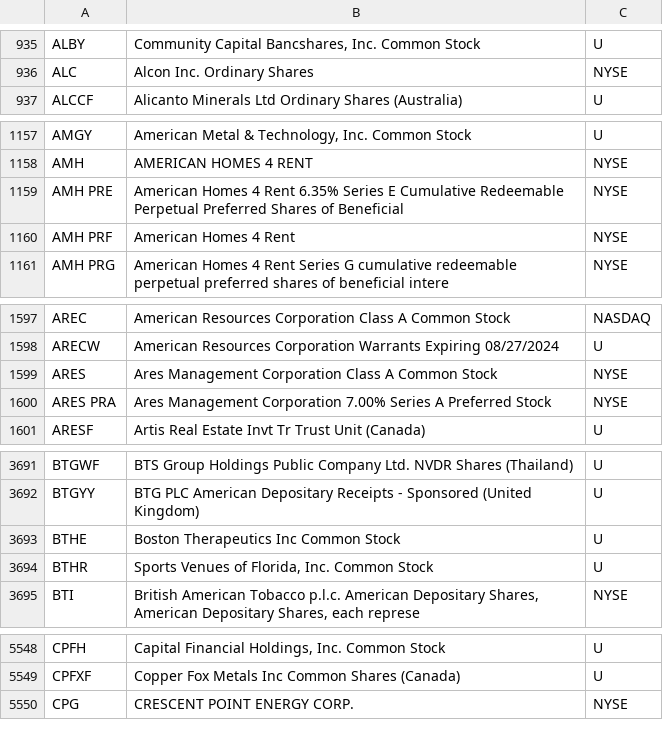
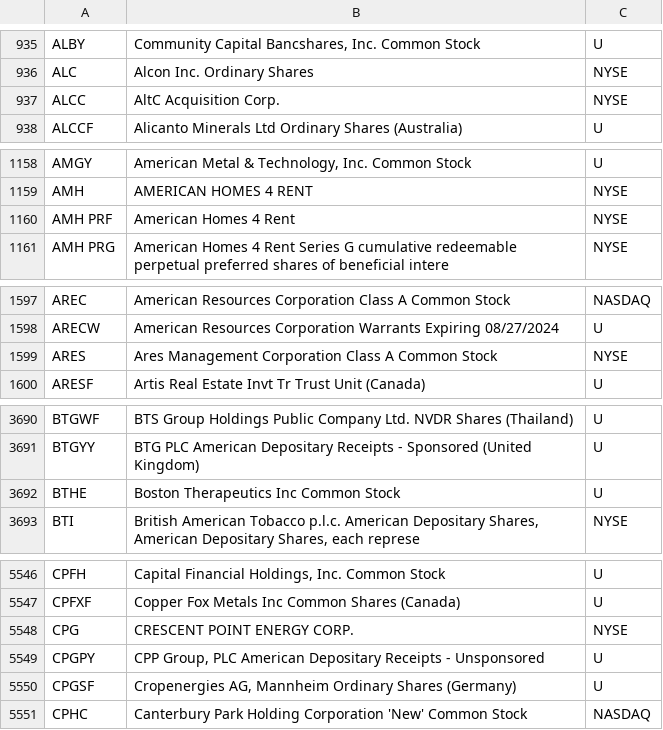
Before and after one commit to haoenhui/oats-reportable, a CSV file: oats-00000.csv, drawn as a sheet; only a part is shown, gaps mark what is left out; removed rows and columns are numbered as before the commit, all else as after; the diff covers the shown part only; the diff names each change by its address in the sheet, - before the commit and + after, or states it on an @@ line.

```diff
--- a/oats-00000.csv
+++ b/oats-00000.csv
+row 937: ALCC | AltC Acquisition Corp. | NYSE
-row 1159: AMH PRE | American Homes 4 Rent 6.35% Series E Cumulative Redeemable Perpetual Preferred Shares of Beneficial | NYSE
-row 1600: ARES PRA | Ares Management Corporation 7.00% Series A Preferred Stock | NYSE
-row 3694: BTHR | Sports Venues of Florida, Inc. Common Stock | U
+row 5549: CPGPY | CPP Group, PLC American Depositary Receipts - Unsponsored | U
+row 5550: CPGSF | Cropenergies AG, Mannheim Ordinary Shares (Germany) | U
+row 5551: CPHC | Canterbury Park Holding Corporation 'New' Common Stock | NASDAQ
```
Also changed, not shown: 1 added row, 1 removed row and 1 edited cell elsewhere in this file, oats-05000.csv, oats-10000.csv, 2 other files.
